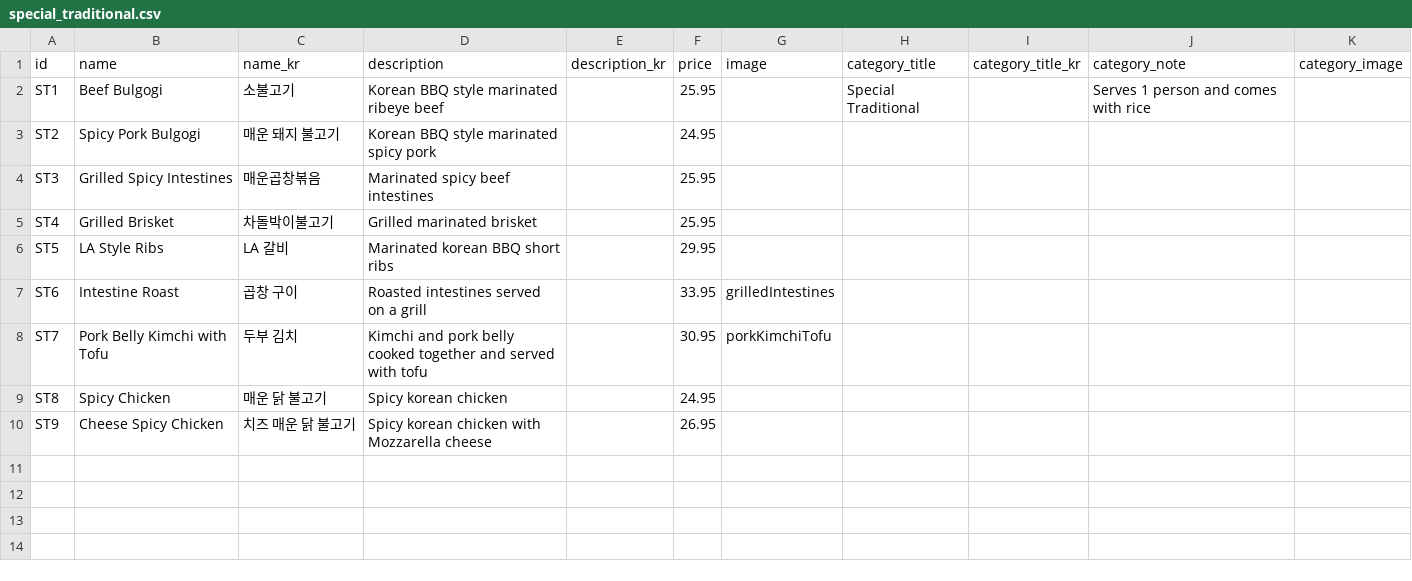
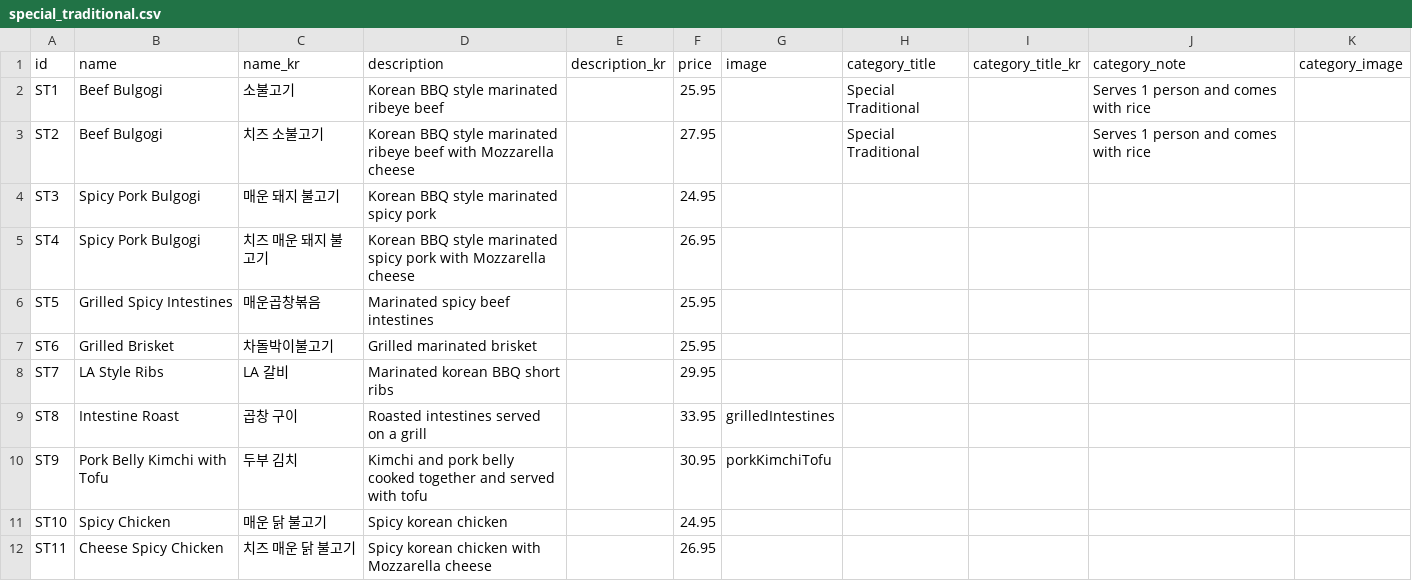
Before and after one commit to Laurasgold/homepage, a CSV file: src/data/special_traditional.csv, drawn as a sheet.

```diff
--- a/src/data/special_traditional.csv
+++ b/src/data/special_traditional.csv
@@ -2,9 +2,11 @@ id,name,name_kr,description,description_kr,price,image,category_title,category_t
 ST1,Beef Bulgogi,소불고기,Korean BBQ style marinated ribeye beef,,25.95,,Special Traditional,,Serves 1 person and comes with rice,
-ST2,Spicy Pork Bulgogi,매운 돼지 불고기,Korean BBQ style marinated spicy pork,,24.95,,,,,
-ST3,Grilled Spicy Intestines,매운곱창볶음,Marinated spicy beef intestines,,25.95,,,,,
-ST4,Grilled Brisket,차돌박이불고기,Grilled marinated brisket,,25.95,,,,,
-ST5,LA Style Ribs,LA 갈비,Marinated korean BBQ short ribs,,29.95,,,,,
-ST6,Intestine Roast,곱창 구이,Roasted intestines served on a grill,,33.95,grilledIntestines,,,,
-ST7,Pork Belly Kimchi with Tofu,두부 김치,Kimchi and pork belly cooked together and served with tofu,,30.95,porkKimchiTofu,,,,
-ST8,Spicy Chicken ,매운 닭 불고기,Spicy korean chicken ,,24.95,,,,,
-ST9,Cheese Spicy Chicken ,치즈 매운 닭 불고기,Spicy korean chicken with Mozzarella cheese,,26.95,,,,,
+ST2,Beef Bulgogi,치즈 소불고기,Korean BBQ style marinated ribeye beef with Mozzarella cheese,,27.95,,Special Traditional,,Serves 1 person and comes with rice,
+ST3,Spicy Pork Bulgogi,매운 돼지 불고기,Korean BBQ style marinated spicy pork,,24.95,,,,,
+ST4,Spicy Pork Bulgogi,치즈 매운 돼지 불고기,Korean BBQ style marinated spicy pork with Mozzarella cheese,,26.95,,,,,
+ST5,Grilled Spicy Intestines,매운곱창볶음,Marinated spicy beef intestines,,25.95,,,,,
+ST6,Grilled Brisket,차돌박이불고기,Grilled marinated brisket,,25.95,,,,,
+ST7,LA Style Ribs,LA 갈비,Marinated korean BBQ short ribs,,29.95,,,,,
+ST8,Intestine Roast,곱창 구이,Roasted intestines served on a grill,,33.95,grilledIntestines,,,,
+ST9,Pork Belly Kimchi with Tofu,두부 김치,Kimchi and pork belly cooked together and served with tofu,,30.95,porkKimchiTofu,,,,
+ST10,Spicy Chicken ,매운 닭 불고기,Spicy korean chicken ,,24.95,,,,,
+ST11,Cheese Spicy Chicken ,치즈 매운 닭 불고기,Spicy korean chicken with Mozzarella cheese,,26.95,,,,,
```
Also changed, not shown: src/data/combo.csv, src/data/pepsi_products.csv, 2 other files.
